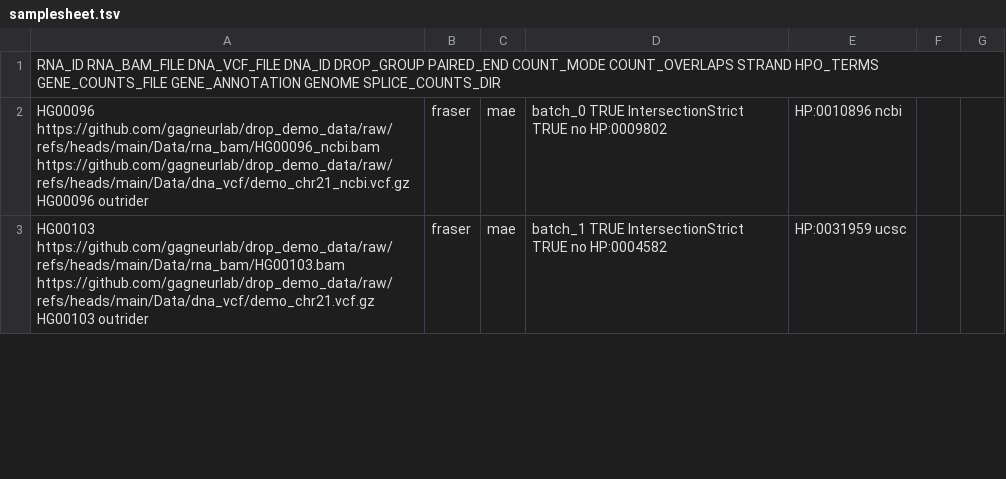
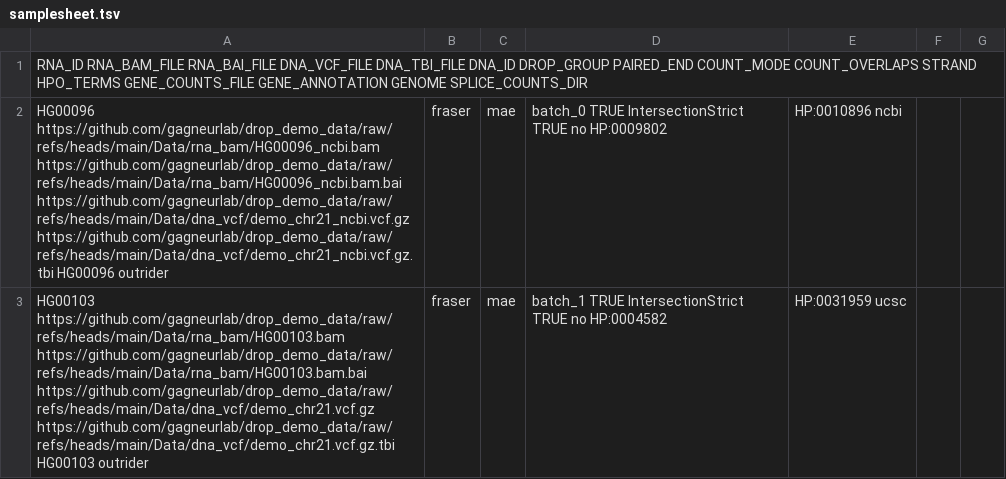
Before and after one commit to nf-core/drop, a TSV file: assets/samplesheet.tsv, drawn as a sheet; only a part is shown; the diff covers the shown part only.

Commit message:
add indices to samplesheet

```diff
--- a/assets/samplesheet.tsv
+++ b/assets/samplesheet.tsv
@@ -1,3 +1,3 @@
-RNA_ID	RNA_BAM_FILE	DNA_VCF_FILE	DNA_ID	DROP_GROUP	PAIRED_END	COUNT_MODE	COUNT_OVERLAPS	STRAND	HPO_TERMS	GENE_COUNTS_FILE	GENE_ANNOTATION	GENOME	SPLICE_COUNTS_DIR
-HG00096	https://github.com/gagneurlab/drop_demo_data/raw/refs/heads/main/Data/rna_bam/HG00096_ncbi.bam	https://github.com/gagneurlab/drop_demo_data/raw/refs/heads/main/Data/dna_vcf/demo_chr21_ncbi.vcf.gz	HG00096	outrider,fraser,mae,batch_0	TRUE	IntersectionStrict	TRUE	no	HP:0009802,HP:0010896			ncbi
-HG00103	https://github.com/gagneurlab/drop_demo_data/raw/refs/heads/main/Data/rna_bam/HG00103.bam	https://github.com/gagneurlab/drop_demo_data/raw/refs/heads/main/Data/dna_vcf/demo_chr21.vcf.gz	HG00103	outrider,fraser,mae,batch_1	TRUE	IntersectionStrict	TRUE	no	HP:0004582,HP:0031959			ucsc
+RNA_ID	RNA_BAM_FILE	RNA_BAI_FILE	DNA_VCF_FILE	DNA_TBI_FILE	DNA_ID	DROP_GROUP	PAIRED_END	COUNT_MODE	COUNT_OVERLAPS	STRAND	HPO_TERMS	GENE_COUNTS_FILE	GENE_ANNOTATION	GENOME	SPLICE_COUNTS_DIR
+HG00096	https://github.com/gagneurlab/drop_demo_data/raw/refs/heads/main/Data/rna_bam/HG00096_ncbi.bam	https://github.com/gagneurlab/drop_demo_data/raw/refs/heads/main/Data/rna_bam/HG00096_ncbi.bam.bai	https://github.com/gagneurlab/drop_demo_data/raw/refs/heads/main/Data/dna_vcf/demo_chr21_ncbi.vcf.gz	https://github.com/gagneurlab/drop_demo_data/raw/refs/heads/main/Data/dna_vcf/demo_chr21_ncbi.vcf.gz.tbi	HG00096	outrider,fraser,mae,batch_0	TRUE	IntersectionStrict	TRUE	no	HP:0009802,HP:0010896			ncbi
+HG00103	https://github.com/gagneurlab/drop_demo_data/raw/refs/heads/main/Data/rna_bam/HG00103.bam	https://github.com/gagneurlab/drop_demo_data/raw/refs/heads/main/Data/rna_bam/HG00103.bam.bai	https://github.com/gagneurlab/drop_demo_data/raw/refs/heads/main/Data/dna_vcf/demo_chr21.vcf.gz	https://github.com/gagneurlab/drop_demo_data/raw/refs/heads/main/Data/dna_vcf/demo_chr21.vcf.gz.tbi	HG00103	outrider,fraser,mae,batch_1	TRUE	IntersectionStrict	TRUE	no	HP:0004582,HP:0031959			ucsc
```
Also changed, not shown: 8 edited cells elsewhere in this file.
